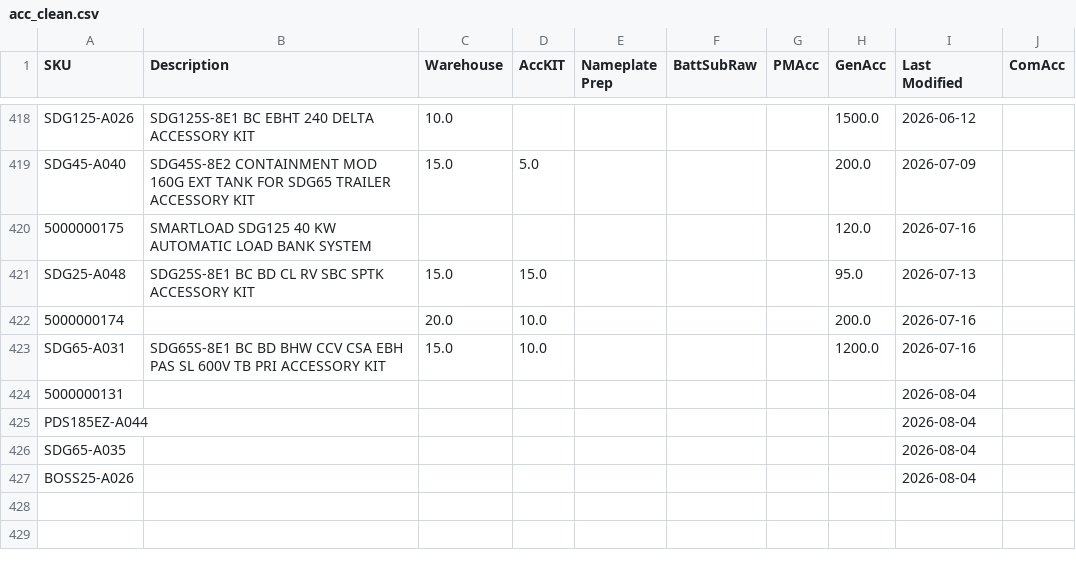
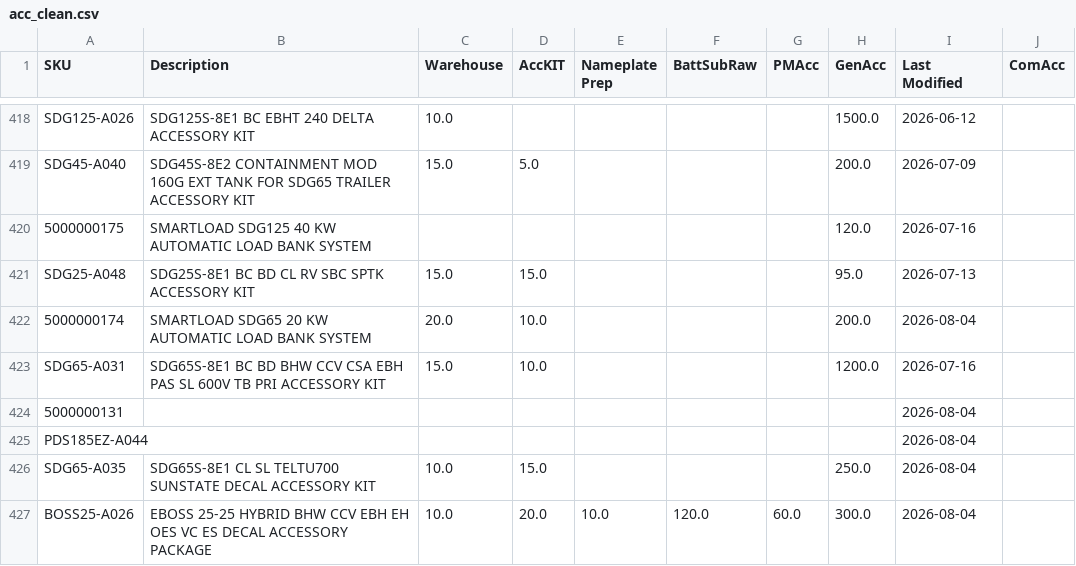
Before and after one commit to tritoan156/labor_model, a CSV file: data/acc_clean.csv, drawn as a sheet; only a part is shown, gaps mark what is left out.

Commit message:
Update accessory catalog via app (12 cells)

```diff
--- a/data/acc_clean.csv
+++ b/data/acc_clean.csv
@@ -421,3 +421,3 @@ SDG45-A040,SDG45S-8E2 CONTAINMENT MOD 160G EXT TANK FOR SDG65 TRAILER ACCESSORY
 SDG25-A048,SDG25S-8E1 BC BD CL RV SBC SPTK ACCESSORY KIT,15.0,15.0,,,,95.0,2026-07-13,
-5000000174,,20.0,10.0,,,,200.0,2026-07-16,
+5000000174,SMARTLOAD SDG65 20 KW AUTOMATIC LOAD BANK SYSTEM,20.0,10.0,,,,200.0,2026-08-04,
 SDG65-A031,SDG65S-8E1 BC BD BHW CCV CSA EBH PAS SL 600V TB PRI ACCESSORY KIT,15.0,10.0,,,,1200.0,2026-07-16,
@@ -425,3 +425,3 @@ SDG65-A031,SDG65S-8E1 BC BD BHW CCV CSA EBH PAS SL 600V TB PRI ACCESSORY KIT,15.
 PDS185EZ-A044,,,,,,,,2026-08-04,
-SDG65-A035,,,,,,,,2026-08-04,
-BOSS25-A026,,,,,,,,2026-08-04,
+SDG65-A035,SDG65S-8E1 CL SL TELTU700 SUNSTATE DECAL ACCESSORY KIT,10.0,15.0,,,,250.0,2026-08-04,
+BOSS25-A026,EBOSS 25-25 HYBRID BHW CCV EBH EH OES VC ES DECAL ACCESSORY PACKAGE,10.0,20.0,10.0,120.0,60.0,300.0,2026-08-04,
```
